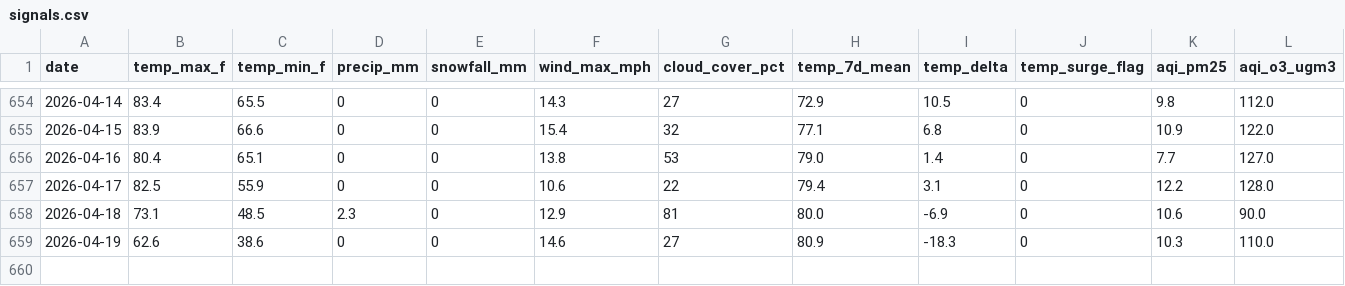
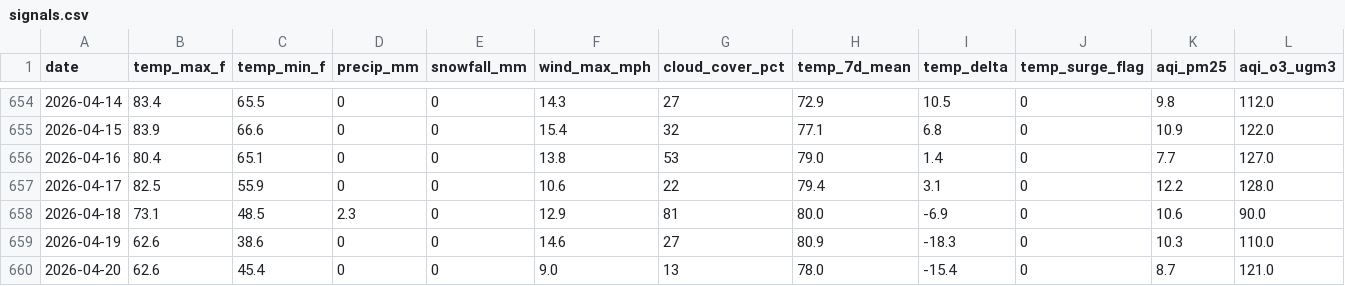
Before and after one commit to kardioversion1/TraumaYellow_Email, a CSV file: data/signals.csv, drawn as a sheet; only a part is shown, gaps mark what is left out; rows hold the shown columns only; the diff names each change by its address in the sheet, - before the commit and + after, or states it on an @@ line.

Commit message:
data: signals 2026-04-21

```diff
--- a/data/signals.csv
+++ b/data/signals.csv
+row 660: 2026-04-20 | 62.6 | 45.4 | 0 | 0 | 9.0 | 13 | 78.0 | -15.4 | 0 | 8.7 | 121.0
```
